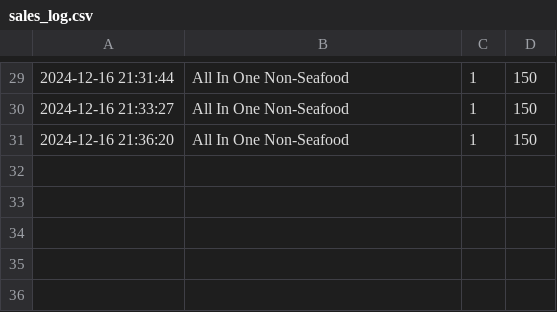
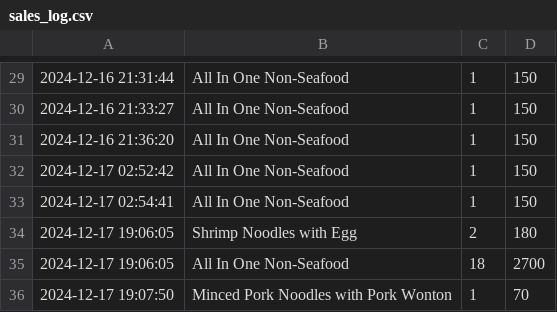
Before and after one commit to Mixkyy/Final-Project-Semester-1, a CSV file: sales_log.csv, drawn as a sheet; only a part is shown, gaps mark what is left out.

```diff
--- a/sales_log.csv
+++ b/sales_log.csv
@@ -31 +31,6 @@
 2024-12-16 21:36:20,All In One Non-Seafood,1,150
+2024-12-17 02:52:42,All In One Non-Seafood,1,150
+2024-12-17 02:54:41,All In One Non-Seafood,1,150
+2024-12-17 19:06:05,Shrimp Noodles with Egg,2,180
+2024-12-17 19:06:05,All In One Non-Seafood,18,2700
+2024-12-17 19:07:50,Minced Pork Noodles with Pork Wonton,1,70
```
Also changed, not shown: Stock.csv, 3 other files.
